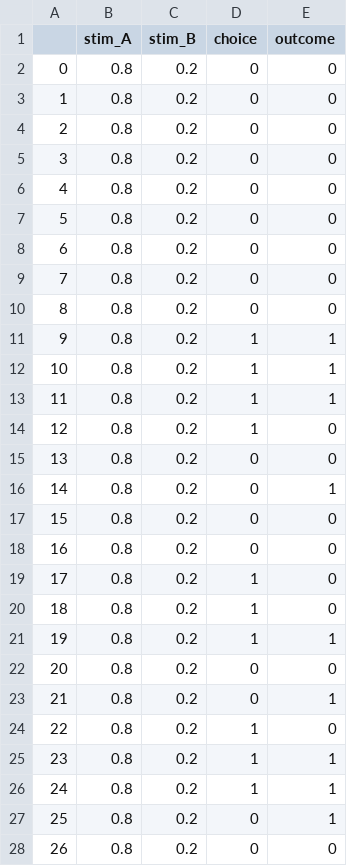
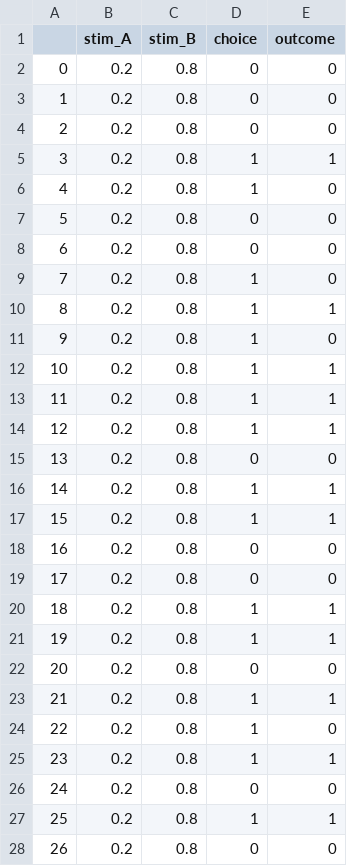
Before and after one commit to shawnrhoads/gu-psyc-347, a CSV file: docs/static/data/sub-00_RLdata.csv, drawn as a sheet; only a part is shown; the diff covers the shown part only.

```diff
--- a/docs/static/data/sub-00_RLdata.csv
+++ b/docs/static/data/sub-00_RLdata.csv
@@ -1,28 +1,28 @@
 ,stim_A,stim_B,choice,outcome
-0,0.8,0.2,0,0
-1,0.8,0.2,0,0
-2,0.8,0.2,0,0
-3,0.8,0.2,0,0
-4,0.8,0.2,0,0
-5,0.8,0.2,0,0
-6,0.8,0.2,0,0
-7,0.8,0.2,0,0
-8,0.8,0.2,0,0
-9,0.8,0.2,1,1
-10,0.8,0.2,1,1
-11,0.8,0.2,1,1
-12,0.8,0.2,1,0
-13,0.8,0.2,0,0
-14,0.8,0.2,0,1
-15,0.8,0.2,0,0
-16,0.8,0.2,0,0
-17,0.8,0.2,1,0
-18,0.8,0.2,1,0
-19,0.8,0.2,1,1
-20,0.8,0.2,0,0
-21,0.8,0.2,0,1
-22,0.8,0.2,1,0
-23,0.8,0.2,1,1
-24,0.8,0.2,1,1
-25,0.8,0.2,0,1
-26,0.8,0.2,0,0
+0,0.2,0.8,0,0
+1,0.2,0.8,0,0
+2,0.2,0.8,0,0
+3,0.2,0.8,1,1
+4,0.2,0.8,1,0
+5,0.2,0.8,0,0
+6,0.2,0.8,0,0
+7,0.2,0.8,1,0
+8,0.2,0.8,1,1
+9,0.2,0.8,1,0
+10,0.2,0.8,1,1
+11,0.2,0.8,1,1
+12,0.2,0.8,1,1
+13,0.2,0.8,0,0
+14,0.2,0.8,1,1
+15,0.2,0.8,1,1
+16,0.2,0.8,0,0
+17,0.2,0.8,0,0
+18,0.2,0.8,1,1
+19,0.2,0.8,1,1
+20,0.2,0.8,0,0
+21,0.2,0.8,1,1
+22,0.2,0.8,1,0
+23,0.2,0.8,1,1
+24,0.2,0.8,0,0
+25,0.2,0.8,1,1
+26,0.2,0.8,0,0
```
Also changed, not shown: 72 edited cells elsewhere in this file, docs/static/data/sub-01_RLdata.csv, docs/static/data/sub-02_RLdata.csv, 15 other files.
